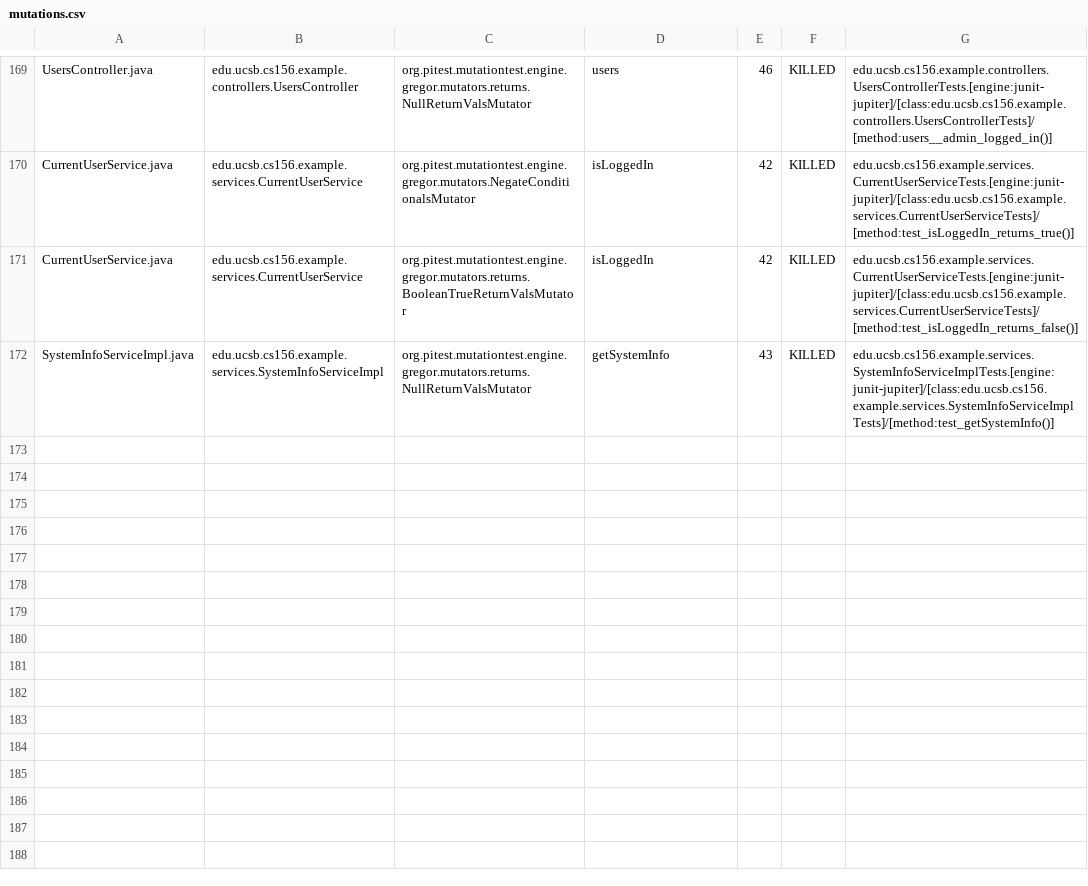
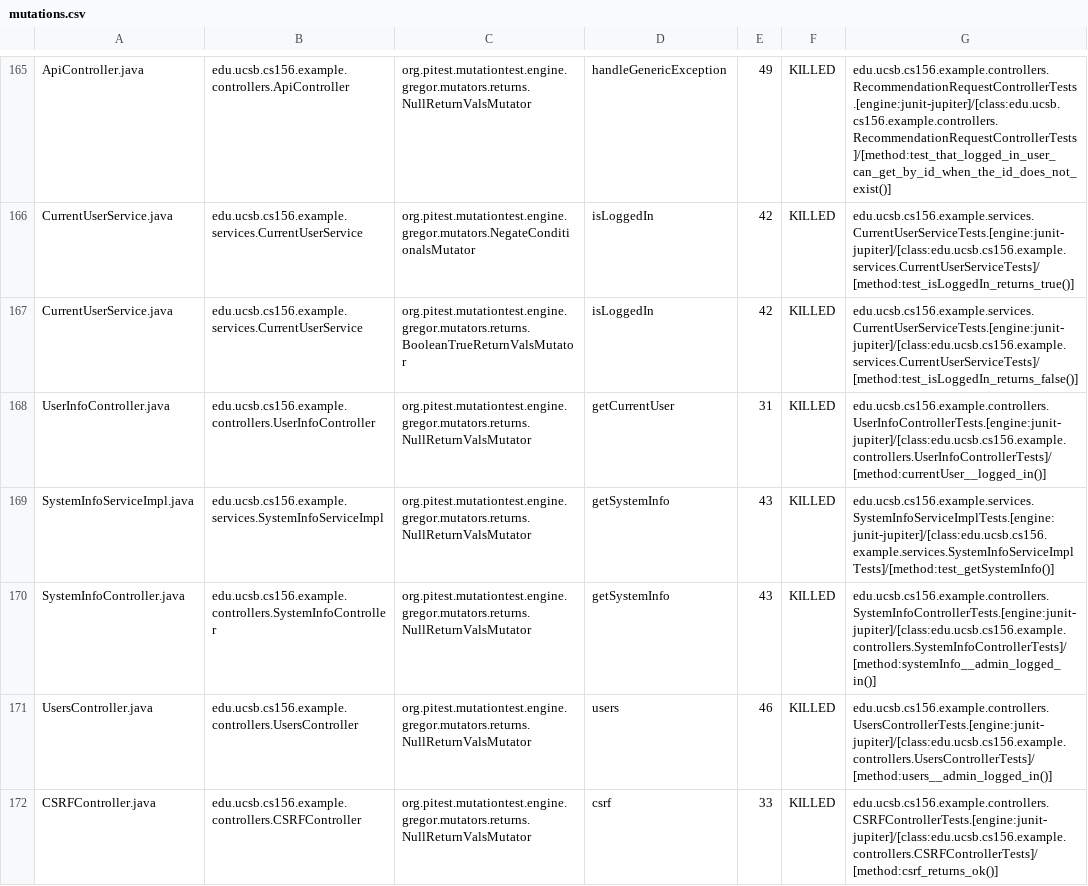
Before and after one commit to ucsb-cs156-f24/team02-f24-04, a CSV file: prs/121/pitest/mutations.csv, drawn as a sheet; only a part is shown, gaps mark what is left out; addresses are those after the commit; the diff covers the shown part only; the diff names each change by its address in the sheet, - before the commit and + after, or states it on an @@ line.

Commit message:
Deploying to gh-pages from @ ucsb-cs156-f24/team02-f24-04@026363f92ccf5343936a2c70e7ef1e5b5f2523d0 🚀

```diff
--- a/prs/121/pitest/mutations.csv
+++ b/prs/121/pitest/mutations.csv
-A165: UsersController.java
+A165: ApiController.java
-B165: edu.ucsb.cs156.example.controllers.UsersController
+B165: edu.ucsb.cs156.example.controllers.ApiController
-D165: users
+D165: handleGenericException
-E165: 46
+E165: 49
-G165: edu.ucsb.cs156.example.controllers.UsersControllerTests.[engine:junit-jupiter]/[class:edu.ucsb.cs156.example.controllers.UsersControllerTests]/[method:users__admin_logged_in()]
+G165: edu.ucsb.cs156.example.controllers.RecommendationRequestControllerTests.[engine:junit-jupiter]/[class:edu.ucsb.cs156.example.controllers.RecommendationRequestControllerTests]/[method:test_that_logged_in_user_can_get_by_id_when_the_id_does_not_exist()]
@@ row 98 moved to row 170: SystemInfoController.java @@
+row 171: UsersController.java | edu.ucsb.cs156.example.controllers.UsersController | org.pitest.mutationtest.engine.gregor.mutators.returns.NullReturnValsMutator | users | 46 | KILLED | edu.ucsb.cs156.example.controllers.UsersControllerTests.[engine:junit-jupiter]/[class:edu.ucsb.cs156.example.controllers.UsersControllerTests]/[method:users__admin_logged_in()]
@@ row 23 moved to row 172: CSRFController.java @@
```
Also changed, not shown: 1 removed row, 106 moved rows and 4 edited cells elsewhere in this file, 17 other files.
